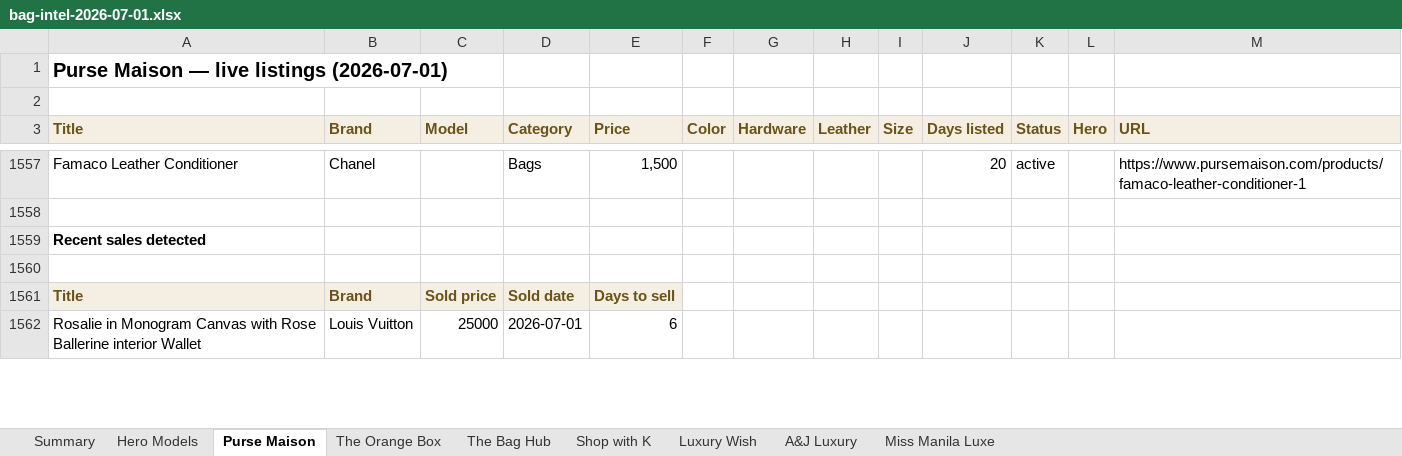
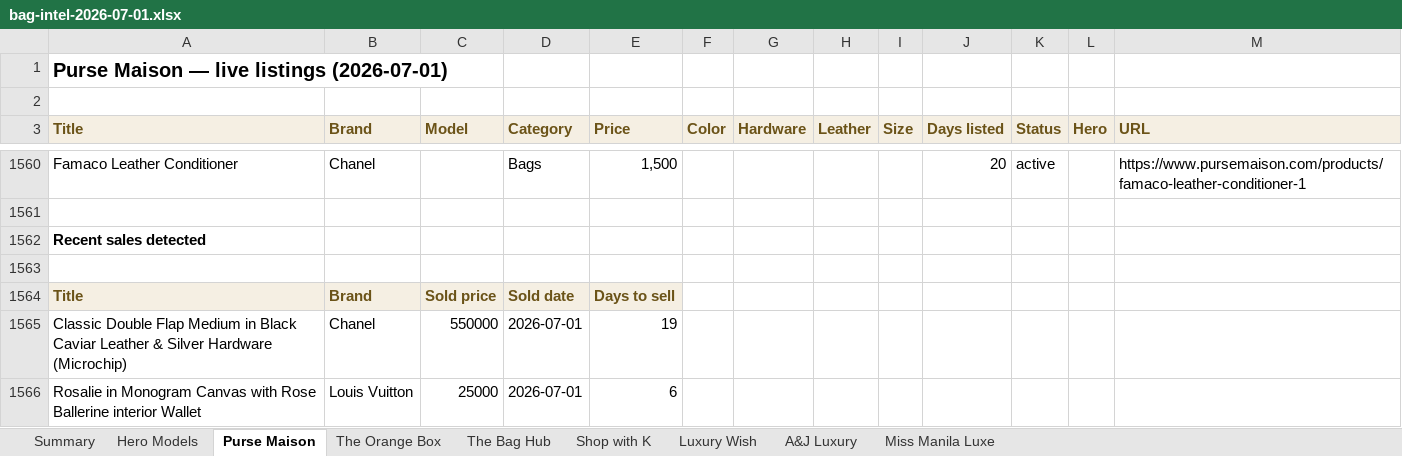
Before and after one commit to rbbincal-cpu/bag-intel, an Excel workbook: exports/bag-intel-2026-07-01.xlsx, sheet Purse Maison, drawn as a sheet; only a part is shown, gaps mark what is left out; values as stored, in another font and other column widths than the file's, no borders; the diff covers the shown part only; the diff names each change by its address in the sheet, - before the commit and + after, or states it on an @@ line.

```diff
--- a/exports/bag-intel-2026-07-01.xlsx (sheet Purse Maison)
+++ b/exports/bag-intel-2026-07-01.xlsx (sheet Purse Maison)
+row 1565: Classic Double Flap Medium in Black Caviar Leather & Silver Hardware (Microchip) | Chanel | 550000 | 2026-07-01 | 19
```
Also changed, not shown: 4 added rows and 2 removed rows elsewhere in this sheet, sheet Miss Manila Luxe, sheet The Bag Hub, sheet Summary, sheet Hero Models, 2 other files.
